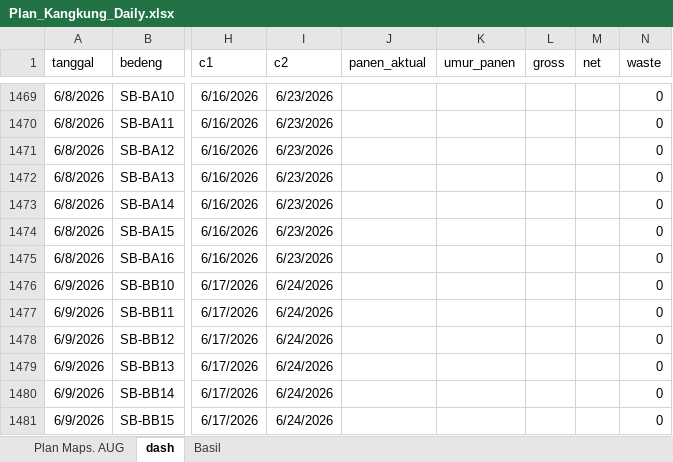
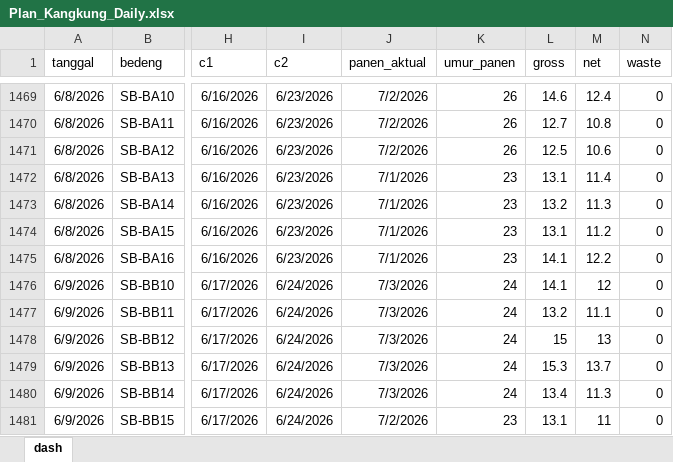
Before and after one commit to good2eddie/LF-dash, an Excel workbook: Plan_Kangkung_Daily.xlsx, sheet dash, drawn as a sheet; only a part is shown, gaps mark what is left out; values as stored, in another font and other column widths than the file's, no borders; conditional formats not drawn; the diff covers the shown part only; the diff names each change by its address in the sheet, - before the commit and + after, or states it on an @@ line.

```diff
--- a/Plan_Kangkung_Daily.xlsx (sheet dash)
+++ b/Plan_Kangkung_Daily.xlsx (sheet dash)
-sheet tab: Plan Maps. AUG
-sheet tab: Basil
-J1469:J1471 (panen_aktual): (empty)
+J1469:J1471 (panen_aktual): 7/2/2026
-K1469:K1471 (umur_panen): (empty)
+K1469:K1471 (umur_panen): 26
-L1469 (gross): (empty)
+L1469 (gross): 14.6
-M1469 (net): (empty)
+M1469 (net): 12.4
-L1470 (gross): (empty)
+L1470 (gross): 12.7
-M1470 (net): (empty)
+M1470 (net): 10.8
-L1471 (gross): (empty)
+L1471 (gross): 12.5
-M1471 (net): (empty)
+M1471 (net): 10.6
-J1472:J1475 (panen_aktual): (empty)
+J1472:J1475 (panen_aktual): 7/1/2026
-K1472:K1475 (umur_panen): (empty)
+K1472:K1475 (umur_panen): 23
-L1472 (gross): (empty)
+L1472 (gross): 13.1
-M1472 (net): (empty)
+M1472 (net): 11.4
-L1473 (gross): (empty)
+L1473 (gross): 13.2
-M1473 (net): (empty)
+M1473 (net): 11.3
-L1474 (gross): (empty)
+L1474 (gross): 13.1
-M1474 (net): (empty)
+M1474 (net): 11.2
-L1475:L1476 (gross): (empty)
+L1475:L1476 (gross): 14.1
-M1475 (net): (empty)
+M1475 (net): 12.2
-J1476:J1480 (panen_aktual): (empty)
+J1476:J1480 (panen_aktual): 7/3/2026
-K1476:K1480 (umur_panen): (empty)
+K1476:K1480 (umur_panen): 24
-M1476 (net): (empty)
+M1476 (net): 12
-L1477 (gross): (empty)
+L1477 (gross): 13.2
-M1477 (net): (empty)
+M1477 (net): 11.1
-L1478 (gross): (empty)
+L1478 (gross): 15
-M1478 (net): (empty)
+M1478 (net): 13
-L1479 (gross): (empty)
+L1479 (gross): 15.3
-M1479 (net): (empty)
+M1479 (net): 13.7
-L1480 (gross): (empty)
+L1480 (gross): 13.4
-M1480 (net): (empty)
+M1480 (net): 11.3
-J1481 (panen_aktual): (empty)
+J1481 (panen_aktual): 7/2/2026
-K1481 (umur_panen): (empty)
+K1481 (umur_panen): 23
-L1481 (gross): (empty)
+L1481 (gross): 13.1
-M1481 (net): (empty)
+M1481 (net): 11
```
Also changed, not shown: 73 added rows and 116 edited cells elsewhere in this sheet, formulas that keep their value, charts or pictures.
